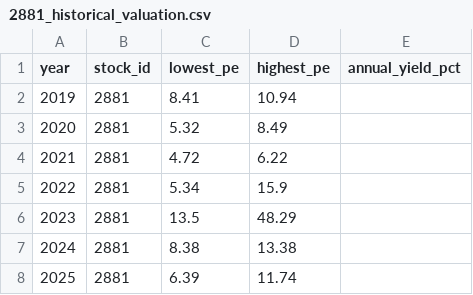
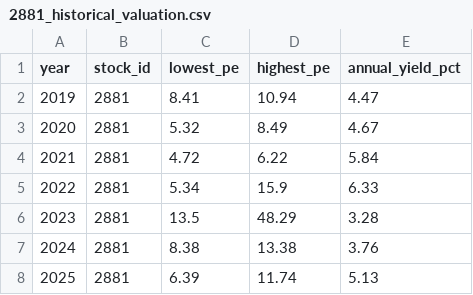
Before and after one commit to zhe-yuan23/stock, a CSV file: data/manual_data/2881/2881_historical_valuation.csv, drawn as a sheet.

Commit message:
add background data

```diff
--- a/data/manual_data/2881/2881_historical_valuation.csv
+++ b/data/manual_data/2881/2881_historical_valuation.csv
@@ -1,8 +1,8 @@
 year,stock_id,lowest_pe,highest_pe,annual_yield_pct
-2019,2881,8.41,10.94,
-2020,2881,5.32,8.49,
-2021,2881,4.72,6.22,
-2022,2881,5.34,15.9,
-2023,2881,13.5,48.29,
-2024,2881,8.38,13.38,
-2025,2881,6.39,11.74,
+2019,2881,8.41,10.94,4.47
+2020,2881,5.32,8.49,4.67
+2021,2881,4.72,6.22,5.84
+2022,2881,5.34,15.9,6.33
+2023,2881,13.5,48.29,3.28
+2024,2881,8.38,13.38,3.76
+2025,2881,6.39,11.74,5.13
```
Also changed, not shown: data/manual_data/2882/2882_historical_valuation.csv, data/manual_data/2885/2885_historical_valuation.csv, 7 other files.
